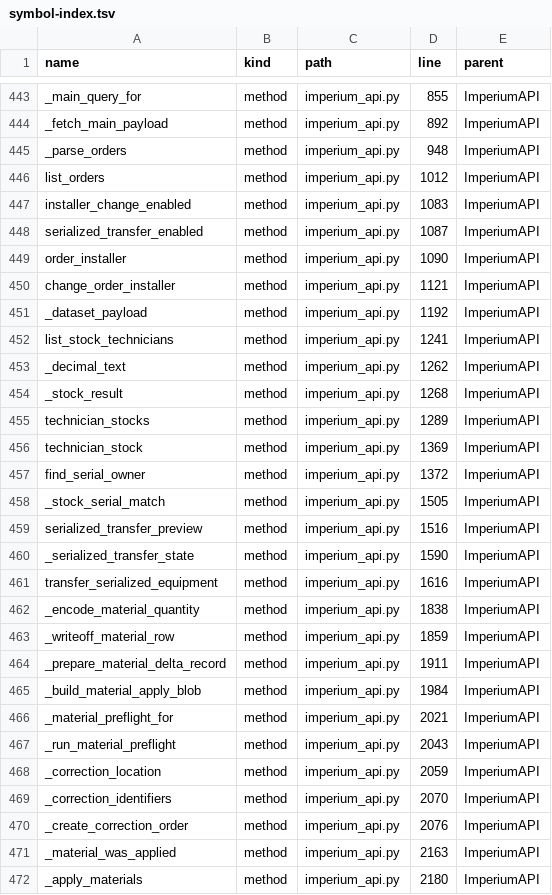
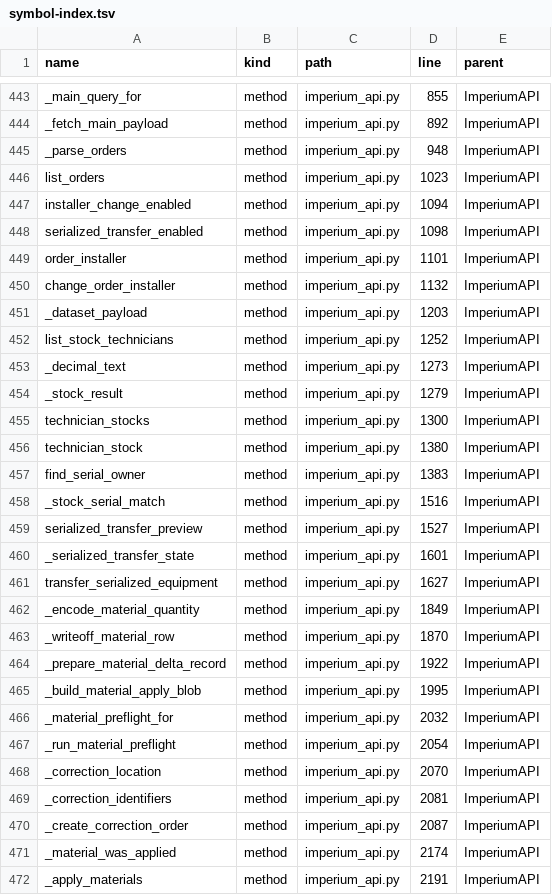
Before and after one commit to clarotechnet/dominium, a TSV file: .dominium/symbol-index.tsv, drawn as a sheet; only a part is shown, gaps mark what is left out; the diff covers the shown part only.

```diff
--- a/.dominium/symbol-index.tsv
+++ b/.dominium/symbol-index.tsv
@@ -445,28 +445,28 @@ _fetch_main_payload	method	imperium_api.py	892	ImperiumAPI
 _parse_orders	method	imperium_api.py	948	ImperiumAPI
-list_orders	method	imperium_api.py	1012	ImperiumAPI
-installer_change_enabled	method	imperium_api.py	1083	ImperiumAPI
-serialized_transfer_enabled	method	imperium_api.py	1087	ImperiumAPI
-order_installer	method	imperium_api.py	1090	ImperiumAPI
-change_order_installer	method	imperium_api.py	1121	ImperiumAPI
-_dataset_payload	method	imperium_api.py	1192	ImperiumAPI
-list_stock_technicians	method	imperium_api.py	1241	ImperiumAPI
-_decimal_text	method	imperium_api.py	1262	ImperiumAPI
-_stock_result	method	imperium_api.py	1268	ImperiumAPI
-technician_stocks	method	imperium_api.py	1289	ImperiumAPI
-technician_stock	method	imperium_api.py	1369	ImperiumAPI
-find_serial_owner	method	imperium_api.py	1372	ImperiumAPI
-_stock_serial_match	method	imperium_api.py	1505	ImperiumAPI
-serialized_transfer_preview	method	imperium_api.py	1516	ImperiumAPI
-_serialized_transfer_state	method	imperium_api.py	1590	ImperiumAPI
-transfer_serialized_equipment	method	imperium_api.py	1616	ImperiumAPI
-_encode_material_quantity	method	imperium_api.py	1838	ImperiumAPI
-_writeoff_material_row	method	imperium_api.py	1859	ImperiumAPI
-_prepare_material_delta_record	method	imperium_api.py	1911	ImperiumAPI
-_build_material_apply_blob	method	imperium_api.py	1984	ImperiumAPI
-_material_preflight_for	method	imperium_api.py	2021	ImperiumAPI
-_run_material_preflight	method	imperium_api.py	2043	ImperiumAPI
-_correction_location	method	imperium_api.py	2059	ImperiumAPI
-_correction_identifiers	method	imperium_api.py	2070	ImperiumAPI
-_create_correction_order	method	imperium_api.py	2076	ImperiumAPI
-_material_was_applied	method	imperium_api.py	2163	ImperiumAPI
-_apply_materials	method	imperium_api.py	2180	ImperiumAPI
+list_orders	method	imperium_api.py	1023	ImperiumAPI
+installer_change_enabled	method	imperium_api.py	1094	ImperiumAPI
+serialized_transfer_enabled	method	imperium_api.py	1098	ImperiumAPI
+order_installer	method	imperium_api.py	1101	ImperiumAPI
+change_order_installer	method	imperium_api.py	1132	ImperiumAPI
+_dataset_payload	method	imperium_api.py	1203	ImperiumAPI
+list_stock_technicians	method	imperium_api.py	1252	ImperiumAPI
+_decimal_text	method	imperium_api.py	1273	ImperiumAPI
+_stock_result	method	imperium_api.py	1279	ImperiumAPI
+technician_stocks	method	imperium_api.py	1300	ImperiumAPI
+technician_stock	method	imperium_api.py	1380	ImperiumAPI
+find_serial_owner	method	imperium_api.py	1383	ImperiumAPI
+_stock_serial_match	method	imperium_api.py	1516	ImperiumAPI
+serialized_transfer_preview	method	imperium_api.py	1527	ImperiumAPI
+_serialized_transfer_state	method	imperium_api.py	1601	ImperiumAPI
+transfer_serialized_equipment	method	imperium_api.py	1627	ImperiumAPI
+_encode_material_quantity	method	imperium_api.py	1849	ImperiumAPI
+_writeoff_material_row	method	imperium_api.py	1870	ImperiumAPI
+_prepare_material_delta_record	method	imperium_api.py	1922	ImperiumAPI
+_build_material_apply_blob	method	imperium_api.py	1995	ImperiumAPI
+_material_preflight_for	method	imperium_api.py	2032	ImperiumAPI
+_run_material_preflight	method	imperium_api.py	2054	ImperiumAPI
+_correction_location	method	imperium_api.py	2070	ImperiumAPI
+_correction_identifiers	method	imperium_api.py	2081	ImperiumAPI
+_create_correction_order	method	imperium_api.py	2087	ImperiumAPI
+_material_was_applied	method	imperium_api.py	2174	ImperiumAPI
+_apply_materials	method	imperium_api.py	2191	ImperiumAPI
```
Also changed, not shown: 1 added row and 98 edited cells elsewhere in this file, .dominium/file-index.tsv, 9 other files.
